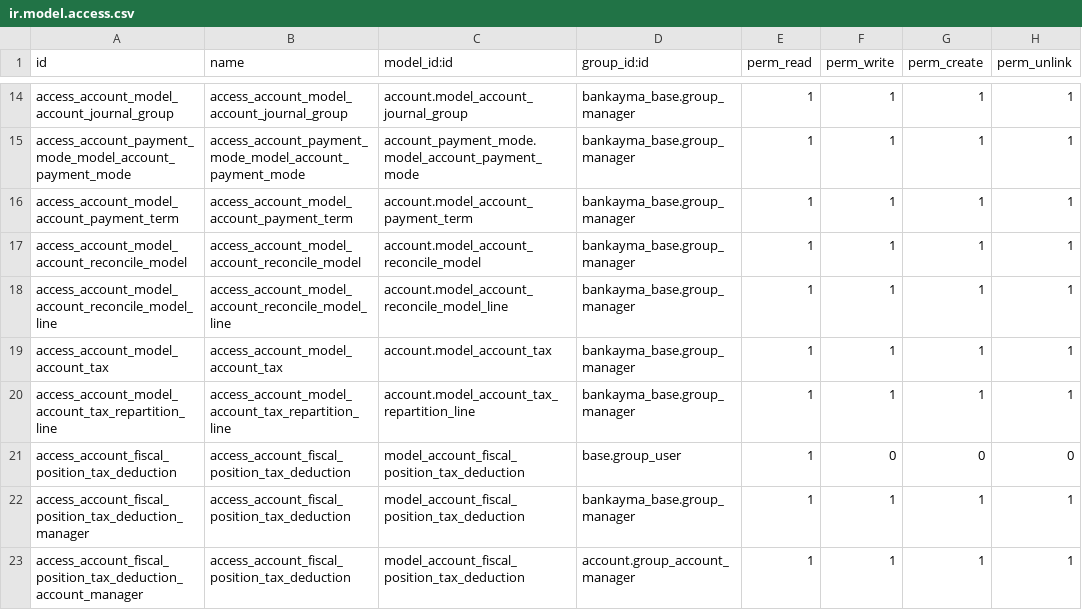
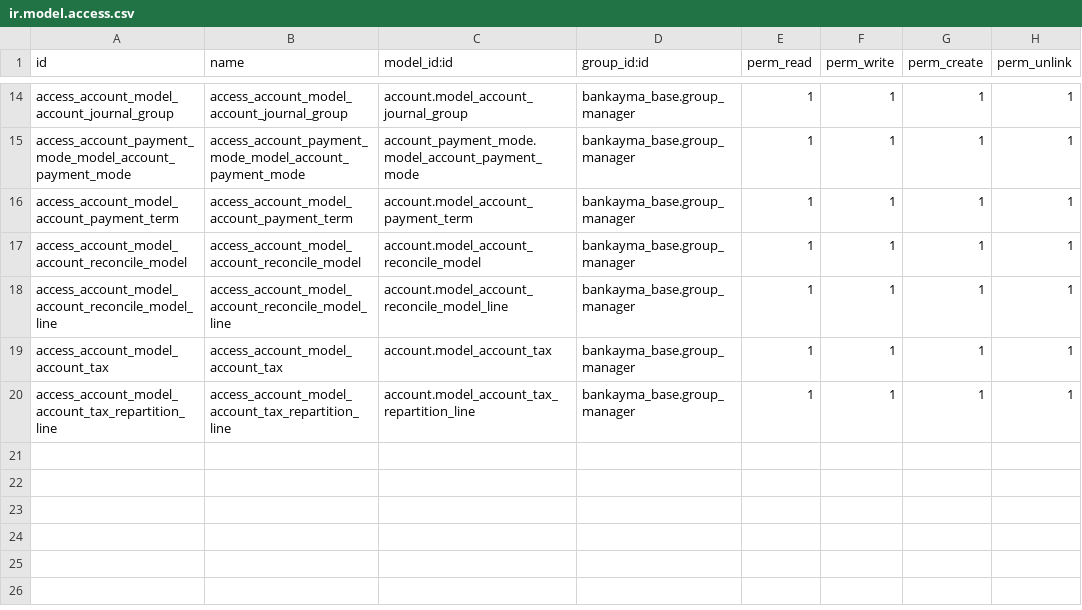
Before and after one commit to moshchot/BANKayma, a CSV file: bankayma_account/security/ir.model.access.csv, drawn as a sheet; only a part is shown, gaps mark what is left out; the diff names each change by its address in the sheet, - before the commit and + after, or states it on an @@ line.

Commit message:
fixup! [ADD] #109 allow to impose a tax in portal vendor bills via fiscal position

```diff
--- a/bankayma_account/security/ir.model.access.csv
+++ b/bankayma_account/security/ir.model.access.csv
-row 21: access_account_fiscal_position_tax_deduction | access_account_fiscal_position_tax_deduction | model_account_fiscal_position_tax_deduction | base.group_user | 1 | 0 | 0 | 0
-row 22: access_account_fiscal_position_tax_deduction_manager | access_account_fiscal_position_tax_deduction | model_account_fiscal_position_tax_deduction | bankayma_base.group_manager | 1 | 1 | 1 | 1
-row 23: access_account_fiscal_position_tax_deduction_account_manager | access_account_fiscal_position_tax_deduction | model_account_fiscal_position_tax_deduction | account.group_account_manager | 1 | 1 | 1 | 1
```
Also changed, not shown: 10 other files.
